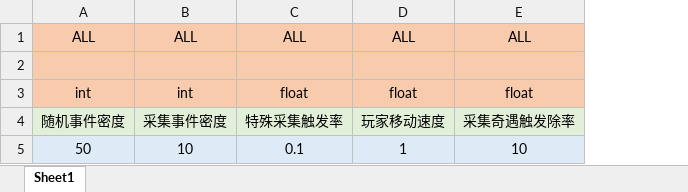
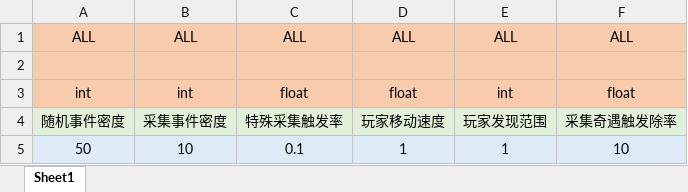
Before and after one commit to BeyonDog/GQLX, an Excel workbook: Assets/DataTable/常量表.xlsx, sheet Sheet1, drawn as a sheet; values as stored, in another font and other column widths than the file's, no borders; the diff names each change by its address in the sheet, - before the commit and + after, or states it on an @@ line.

Commit message:
常量表新增“玩家发现范围”字段

```diff
--- a/Assets/DataTable/常量表.xlsx (sheet Sheet1)
+++ b/Assets/DataTable/常量表.xlsx (sheet Sheet1)
+column E, rows 1-5: ALL |  | int | 玩家发现范围 | 1
```
Also changed, not shown: 4 other files.
